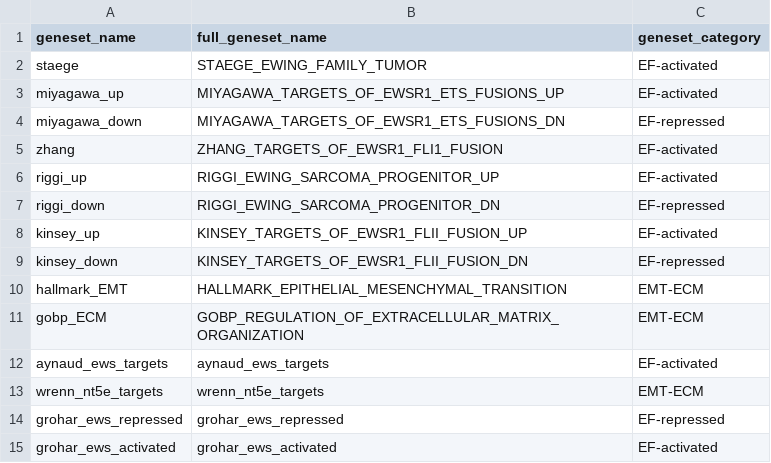
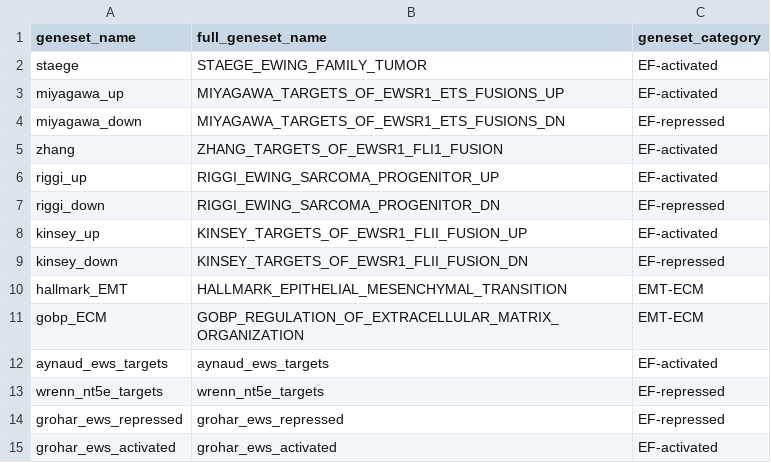
Before and after one commit to AlexsLemonade/ews-nf, a TSV file: genesets/gene-set-categories.tsv, drawn as a sheet.

Commit message:
wrenn list should be ef-repressed

```diff
--- a/genesets/gene-set-categories.tsv
+++ b/genesets/gene-set-categories.tsv
@@ -12,3 +12,3 @@ gobp_ECM	GOBP_REGULATION_OF_EXTRACELLULAR_MATRIX_ORGANIZATION	EMT-ECM
 aynaud_ews_targets	aynaud_ews_targets	EF-activated
-wrenn_nt5e_targets	wrenn_nt5e_targets	EMT-ECM
+wrenn_nt5e_targets	wrenn_nt5e_targets	EF-repressed
 grohar_ews_repressed	grohar_ews_repressed	EF-repressed
```
